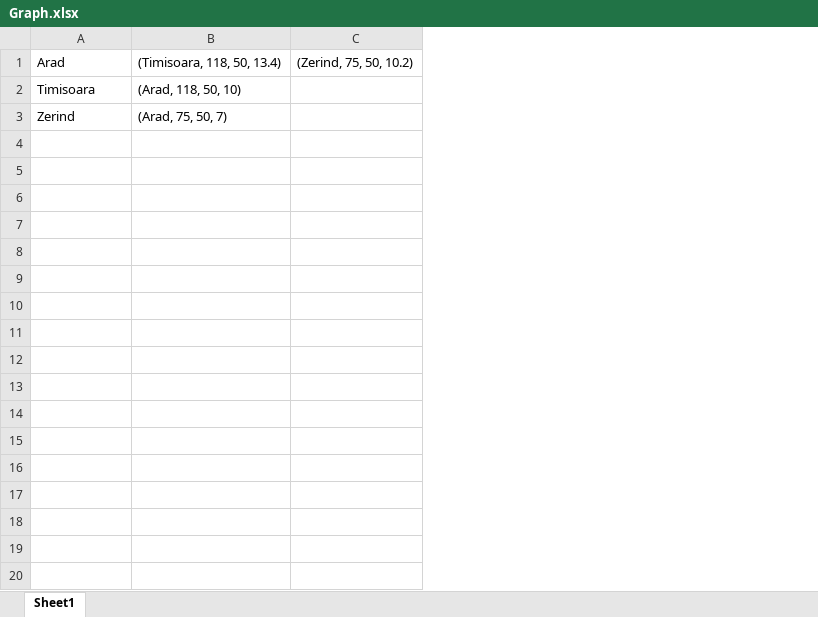
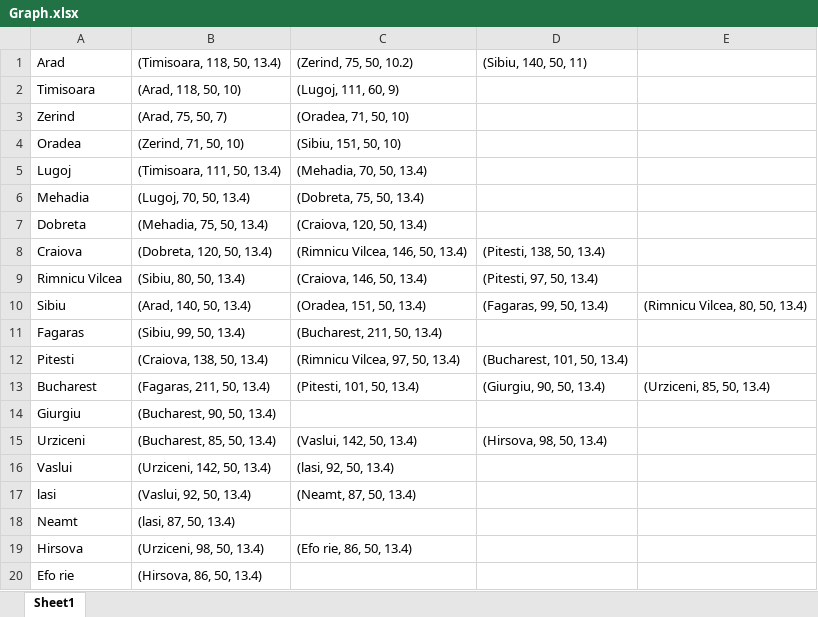
Before and after one commit to pedrorivera40/Torpedo, an Excel workbook: TorpedoBackend/Agent/Graph.xlsx, sheet Sheet1, drawn as a sheet; values as stored, in another font and other column widths than the file's, no borders; removed rows and columns are numbered as before the commit, all else as after; the diff names each change by its address in the sheet, - before the commit and + after, or states it on an @@ line.

Commit message:
1. Updated Graph.xlsx. TODO: Traffic delay & speed limit. 2. Fixed a bug in GraphInput->sheetImport() that caused in some nodes not to have edges. 3. Fixed a bug in the Simulated Annealing algorithm that caused it to loop forever.

```diff
--- a/TorpedoBackend/Agent/Graph.xlsx (sheet Sheet1)
+++ b/TorpedoBackend/Agent/Graph.xlsx (sheet Sheet1)
-column C, row 1: (Zerind, 75, 50, 10.2)
+column C, rows 1-3: (Zerind, 75, 50, 10.2) | (Lugoj, 111, 60, 9) | (Oradea, 71, 50, 10)
+column D, row 1: (Sibiu, 140, 50, 11)
+column E, empty
+row 4: Oradea | (Zerind, 71, 50, 10) | (Sibiu, 151, 50, 10)
+row 5: Lugoj | (Timisoara, 111, 50, 13.4) | (Mehadia, 70, 50, 13.4)
+row 6: Mehadia | (Lugoj, 70, 50, 13.4) | (Dobreta, 75, 50, 13.4)
+row 7: Dobreta | (Mehadia, 75, 50, 13.4) | (Craiova, 120, 50, 13.4)
+row 8: Craiova | (Dobreta, 120, 50, 13.4) | (Rimnicu Vilcea, 146, 50, 13.4) | (Pitesti, 138, 50, 13.4)
+row 9: Rimnicu Vilcea | (Sibiu, 80, 50, 13.4) | (Craiova, 146, 50, 13.4) | (Pitesti, 97, 50, 13.4)
+row 10: Sibiu | (Arad, 140, 50, 13.4) | (Oradea, 151, 50, 13.4) | (Fagaras, 99, 50, 13.4) | (Rimnicu Vilcea, 80, 50, 13.4)
+row 11: Fagaras | (Sibiu, 99, 50, 13.4) | (Bucharest, 211, 50, 13.4)
+row 12: Pitesti | (Craiova, 138, 50, 13.4) | (Rimnicu Vilcea, 97, 50, 13.4) | (Bucharest, 101, 50, 13.4)
+row 13: Bucharest | (Fagaras, 211, 50, 13.4) | (Pitesti, 101, 50, 13.4) | (Giurgiu, 90, 50, 13.4) | (Urziceni, 85, 50, 13.4)
+row 14: Giurgiu | (Bucharest, 90, 50, 13.4)
+row 15: Urziceni | (Bucharest, 85, 50, 13.4) | (Vaslui, 142, 50, 13.4) | (Hirsova, 98, 50, 13.4)
+row 16: Vaslui | (Urziceni, 142, 50, 13.4) | (lasi, 92, 50, 13.4)
+row 17: lasi | (Vaslui, 92, 50, 13.4) | (Neamt, 87, 50, 13.4)
+row 18: Neamt | (lasi, 87, 50, 13.4)
+row 19: Hirsova | (Urziceni, 98, 50, 13.4) | (Efo rie, 86, 50, 13.4)
+row 20: Efo rie | (Hirsova, 86, 50, 13.4)
```
Also changed, not shown: 3 other files.
